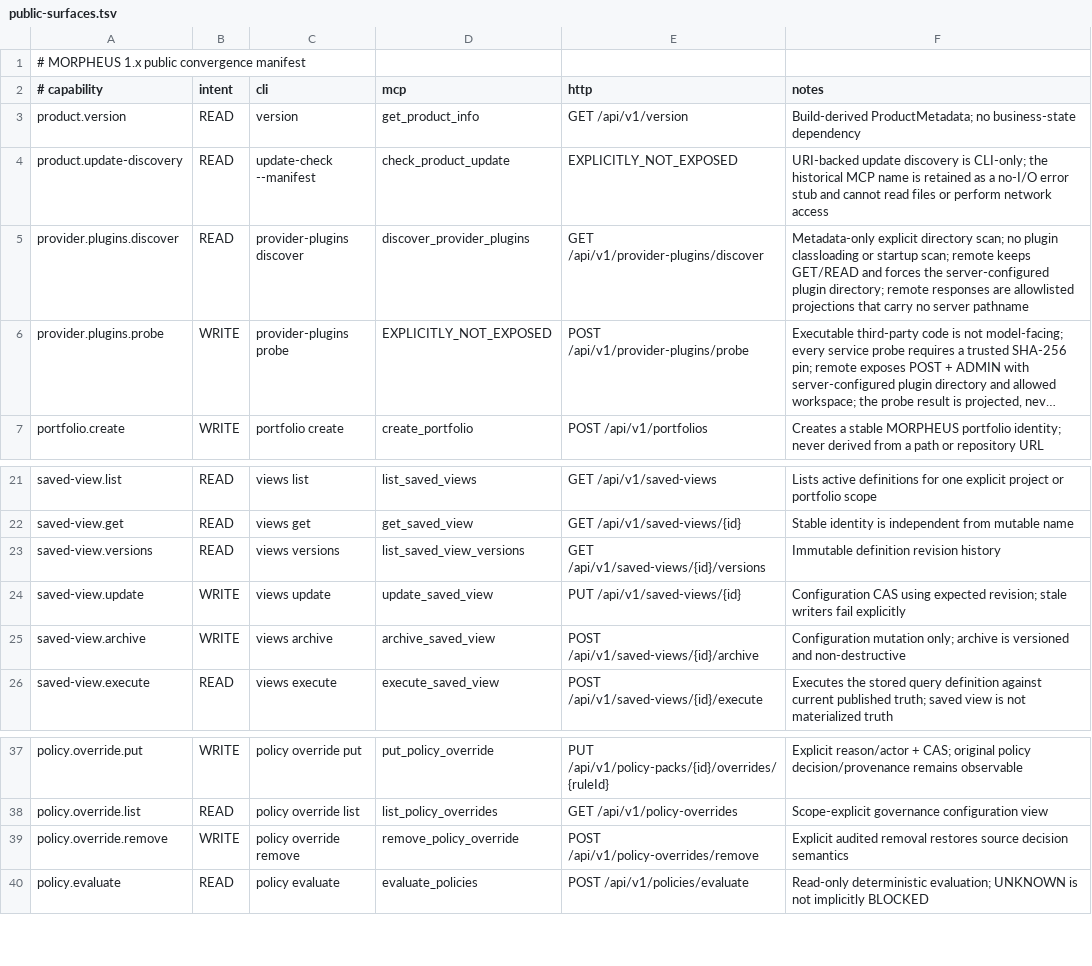
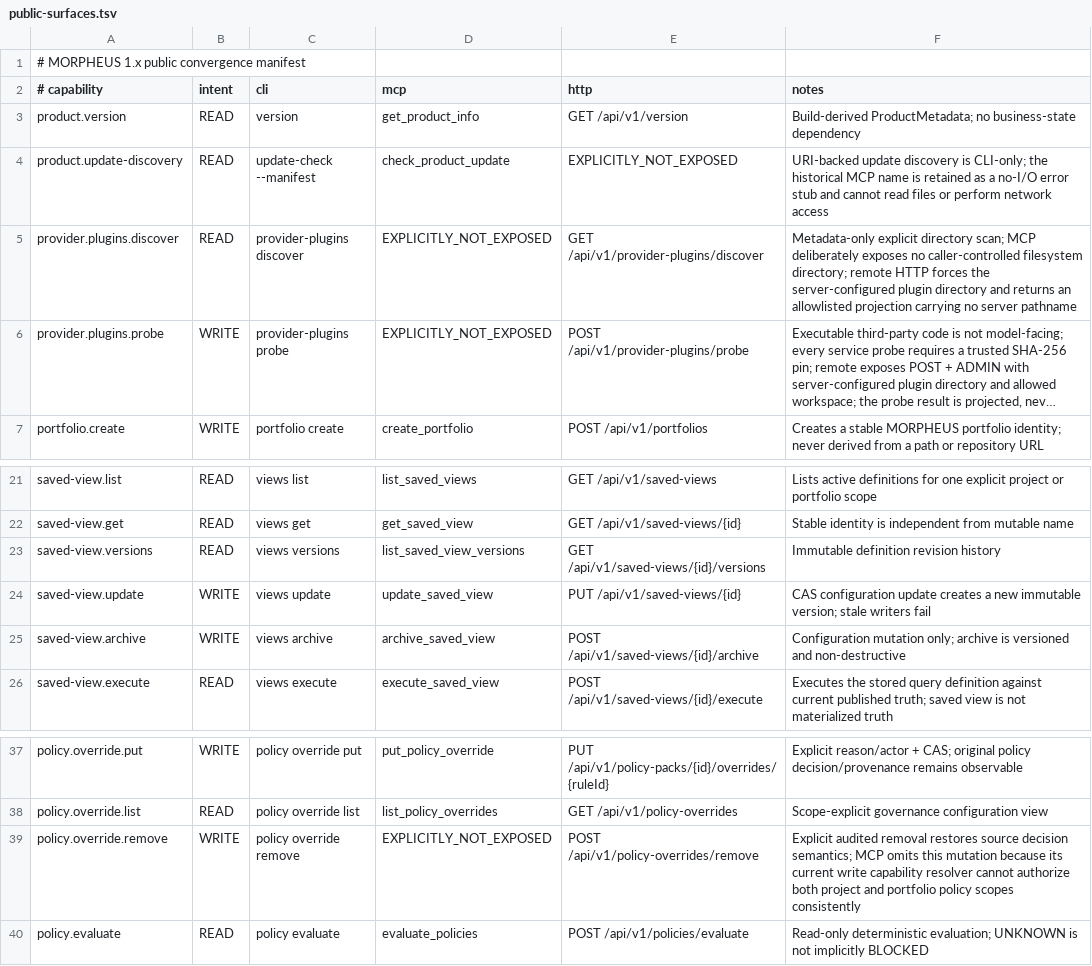
Before and after one commit to FTurleque/morpheus-engine, a TSV file: contracts/public-surfaces.tsv, drawn as a sheet; only a part is shown, gaps mark what is left out; long unchanged cells end in …; the diff names each change by its address in the sheet, - before the commit and + after, or states it on an @@ line.

Commit message:
docs(contract): make sensitive MCP asymmetries explicit

```diff
--- a/contracts/public-surfaces.tsv
+++ b/contracts/public-surfaces.tsv
-D5 (mcp): discover_provider_plugins
+D5 (mcp): EXPLICITLY_NOT_EXPOSED
-F5 (notes): …directory scan; no plugin classloading or startup scan; remote keeps GET/READ and forces the server-configured plugin directory; remote responses are allowlisted projections that carry no server…
+F5 (notes): …directory scan; MCP deliberately exposes no caller-controlled filesystem directory; remote HTTP forces the server-configured plugin directory and returns an allowlisted projection carrying no server…
-F24 (notes): Configuration CAS using expected revision; stale writers fail explicitly
+F24 (notes): CAS configuration update creates a new immutable version; stale writers fail
-D39 (mcp): remove_policy_override
+D39 (mcp): EXPLICITLY_NOT_EXPOSED
-F39 (notes): …source decision semantics
+F39 (notes): …source decision semantics; MCP omits this mutation because its current write capability resolver cannot authorize both project and portfolio policy scopes consistently
```
